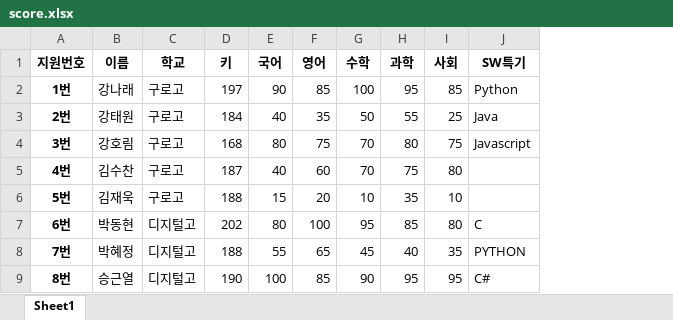
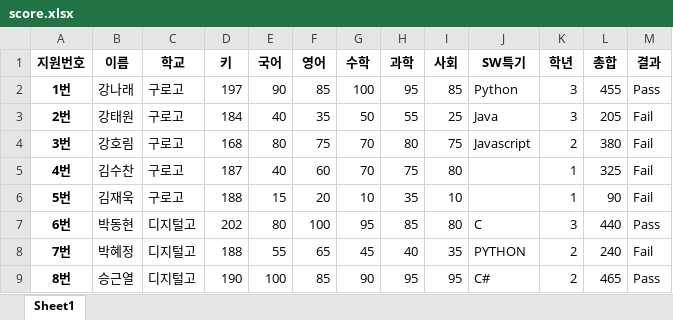
Before and after one commit to onulee/kdigital2, an Excel workbook: score.xlsx, sheet Sheet1, drawn as a sheet; values as stored, in another font and other column widths than the file's, no borders; the diff names each change by its address in the sheet, - before the commit and + after, or states it on an @@ line.

```diff
--- a/score.xlsx (sheet Sheet1)
+++ b/score.xlsx (sheet Sheet1)
+column K (학년), rows 2-9: 3 | 3 | 2 | 1 | 1 | 3 | 2 | 2
+column L (총합), rows 2-9: 455 | 205 | 380 | 325 | 90 | 440 | 240 | 465
+column M (결과), rows 2-9: Pass | Fail | Fail | Fail | Fail | Pass | Fail | Pass
```
Also changed, not shown: 4 other files.
